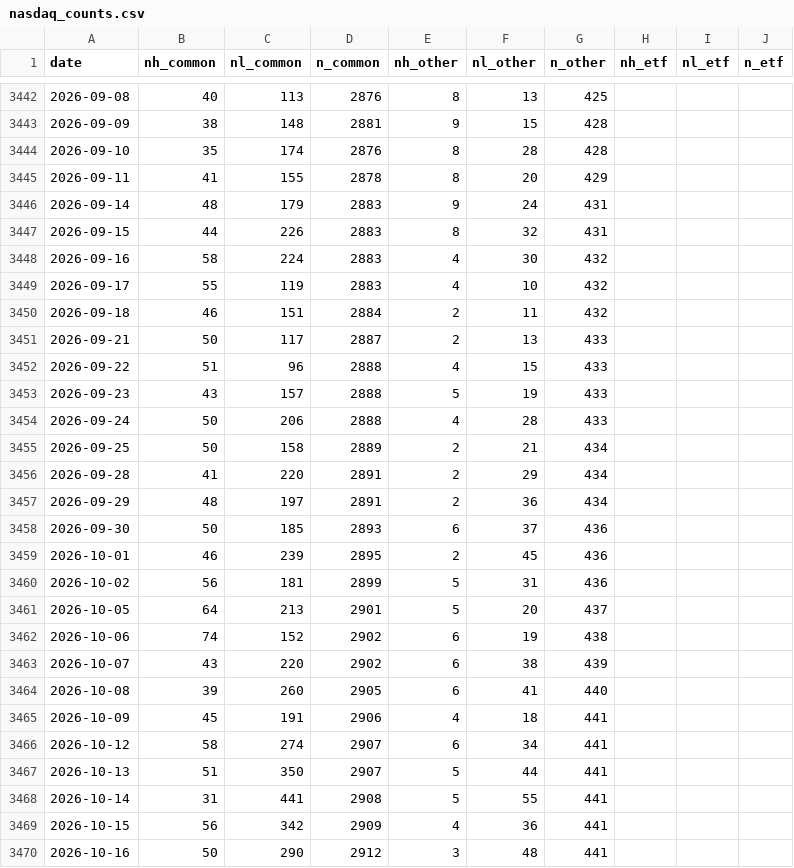
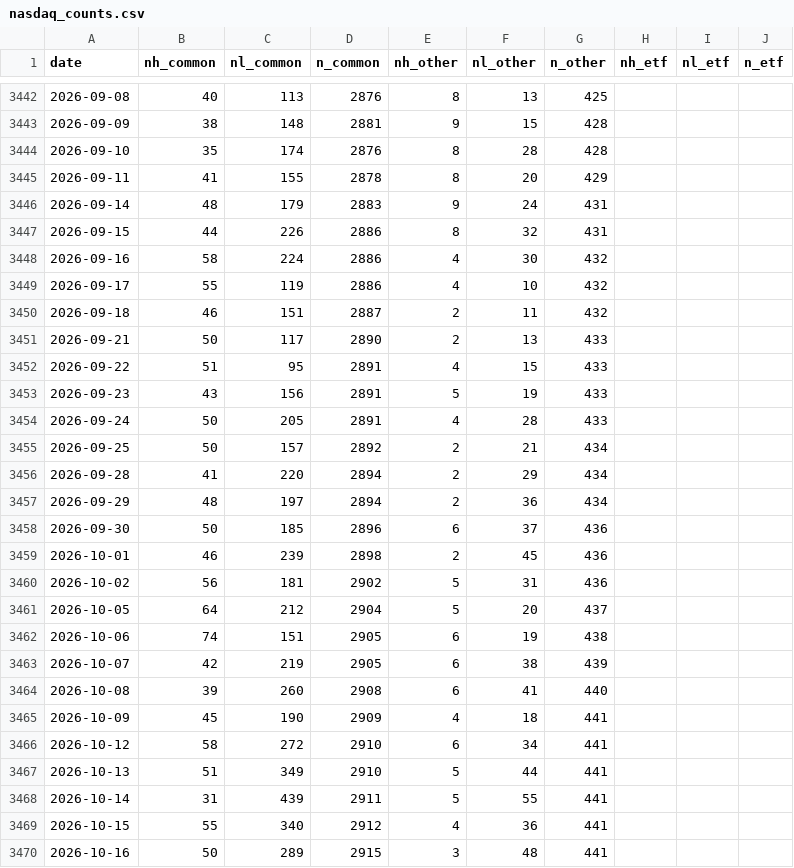
Before and after one commit to shashankrboppidi2/semis-screener, a CSV file: results/breadth/nasdaq_counts.csv, drawn as a sheet; only a part is shown, gaps mark what is left out; the diff covers the shown part only.

```diff
--- a/results/breadth/nasdaq_counts.csv
+++ b/results/breadth/nasdaq_counts.csv
@@ -3446,25 +3446,25 @@ date,nh_common,nl_common,n_common,nh_other,nl_other,n_other,nh_etf,nl_etf,n_etf
 2026-09-14,48,179,2883,9,24,431,,,
-2026-09-15,44,226,2883,8,32,431,,,
-2026-09-16,58,224,2883,4,30,432,,,
-2026-09-17,55,119,2883,4,10,432,,,
-2026-09-18,46,151,2884,2,11,432,,,
-2026-09-21,50,117,2887,2,13,433,,,
-2026-09-22,51,96,2888,4,15,433,,,
-2026-09-23,43,157,2888,5,19,433,,,
-2026-09-24,50,206,2888,4,28,433,,,
-2026-09-25,50,158,2889,2,21,434,,,
-2026-09-28,41,220,2891,2,29,434,,,
-2026-09-29,48,197,2891,2,36,434,,,
-2026-09-30,50,185,2893,6,37,436,,,
-2026-10-01,46,239,2895,2,45,436,,,
-2026-10-02,56,181,2899,5,31,436,,,
-2026-10-05,64,213,2901,5,20,437,,,
-2026-10-06,74,152,2902,6,19,438,,,
-2026-10-07,43,220,2902,6,38,439,,,
-2026-10-08,39,260,2905,6,41,440,,,
-2026-10-09,45,191,2906,4,18,441,,,
-2026-10-12,58,274,2907,6,34,441,,,
-2026-10-13,51,350,2907,5,44,441,,,
-2026-10-14,31,441,2908,5,55,441,,,
-2026-10-15,56,342,2909,4,36,441,,,
-2026-10-16,50,290,2912,3,48,441,,,
+2026-09-15,44,226,2886,8,32,431,,,
+2026-09-16,58,224,2886,4,30,432,,,
+2026-09-17,55,119,2886,4,10,432,,,
+2026-09-18,46,151,2887,2,11,432,,,
+2026-09-21,50,117,2890,2,13,433,,,
+2026-09-22,51,95,2891,4,15,433,,,
+2026-09-23,43,156,2891,5,19,433,,,
+2026-09-24,50,205,2891,4,28,433,,,
+2026-09-25,50,157,2892,2,21,434,,,
+2026-09-28,41,220,2894,2,29,434,,,
+2026-09-29,48,197,2894,2,36,434,,,
+2026-09-30,50,185,2896,6,37,436,,,
+2026-10-01,46,239,2898,2,45,436,,,
+2026-10-02,56,181,2902,5,31,436,,,
+2026-10-05,64,212,2904,5,20,437,,,
+2026-10-06,74,151,2905,6,19,438,,,
+2026-10-07,42,219,2905,6,38,439,,,
+2026-10-08,39,260,2908,6,41,440,,,
+2026-10-09,45,190,2909,4,18,441,,,
+2026-10-12,58,272,2910,6,34,441,,,
+2026-10-13,51,349,2910,5,44,441,,,
+2026-10-14,31,439,2911,5,55,441,,,
+2026-10-15,55,340,2912,4,36,441,,,
+2026-10-16,50,289,2915,3,48,441,,,
```
Also changed, not shown: 1 added row and 48 edited cells elsewhere in this file, 2 other files.
